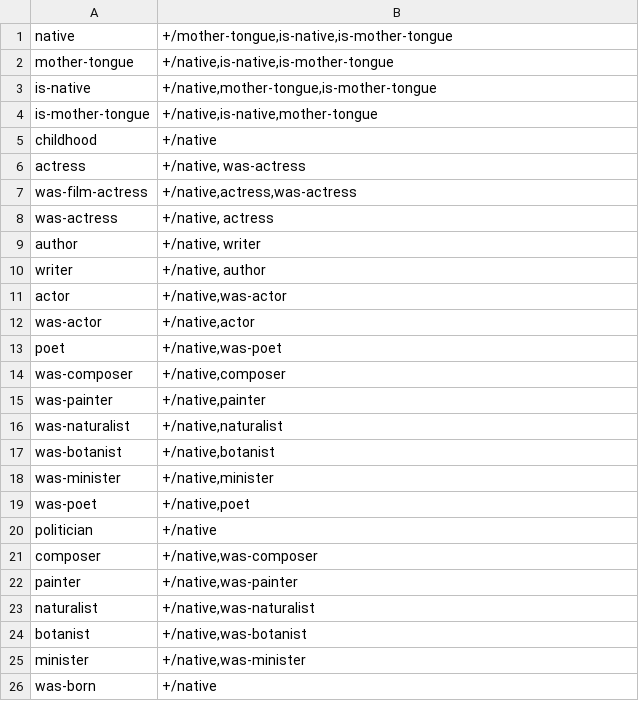
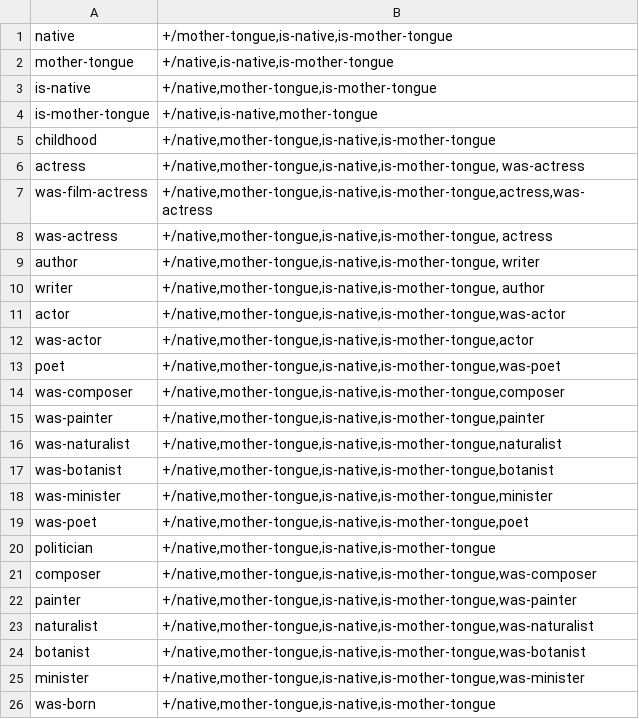
Before and after one commit to yanaiela/lm_meaning, a TSV file: data/pattern_data/P103_entailment_lemmas.tsv, drawn as a sheet.

Commit message:
Update P103_entailment_lemmas.tsv

```diff
--- a/data/pattern_data/P103_entailment_lemmas.tsv
+++ b/data/pattern_data/P103_entailment_lemmas.tsv
@@ -4,23 +4,23 @@ is-native	+/native,mother-tongue,is-mother-tongue
 is-mother-tongue	+/native,is-native,mother-tongue
-childhood	+/native
-actress	+/native, was-actress
-was-film-actress	+/native,actress,was-actress
-was-actress	+/native, actress
-author	+/native, writer
-writer	+/native, author
-actor	+/native,was-actor
-was-actor	+/native,actor
-poet	+/native,was-poet
-was-composer	+/native,composer
-was-painter	+/native,painter
-was-naturalist	+/native,naturalist
-was-botanist	+/native,botanist
-was-minister	+/native,minister
-was-poet	+/native,poet
-politician	+/native
-composer	+/native,was-composer
-painter	+/native,was-painter
-naturalist	+/native,was-naturalist
-botanist	+/native,was-botanist
-minister	+/native,was-minister
-was-born	+/native
+childhood	+/native,mother-tongue,is-native,is-mother-tongue
+actress	+/native,mother-tongue,is-native,is-mother-tongue, was-actress
+was-film-actress	+/native,mother-tongue,is-native,is-mother-tongue,actress,was-actress
+was-actress	+/native,mother-tongue,is-native,is-mother-tongue, actress
+author	+/native,mother-tongue,is-native,is-mother-tongue, writer
+writer	+/native,mother-tongue,is-native,is-mother-tongue, author
+actor	+/native,mother-tongue,is-native,is-mother-tongue,was-actor
+was-actor	+/native,mother-tongue,is-native,is-mother-tongue,actor
+poet	+/native,mother-tongue,is-native,is-mother-tongue,was-poet
+was-composer	+/native,mother-tongue,is-native,is-mother-tongue,composer
+was-painter	+/native,mother-tongue,is-native,is-mother-tongue,painter
+was-naturalist	+/native,mother-tongue,is-native,is-mother-tongue,naturalist
+was-botanist	+/native,mother-tongue,is-native,is-mother-tongue,botanist
+was-minister	+/native,mother-tongue,is-native,is-mother-tongue,minister
+was-poet	+/native,mother-tongue,is-native,is-mother-tongue,poet
+politician	+/native,mother-tongue,is-native,is-mother-tongue
+composer	+/native,mother-tongue,is-native,is-mother-tongue,was-composer
+painter	+/native,mother-tongue,is-native,is-mother-tongue,was-painter
+naturalist	+/native,mother-tongue,is-native,is-mother-tongue,was-naturalist
+botanist	+/native,mother-tongue,is-native,is-mother-tongue,was-botanist
+minister	+/native,mother-tongue,is-native,is-mother-tongue,was-minister
+was-born	+/native,mother-tongue,is-native,is-mother-tongue
```
